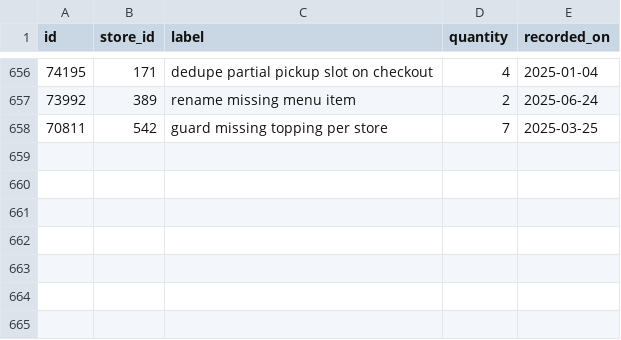
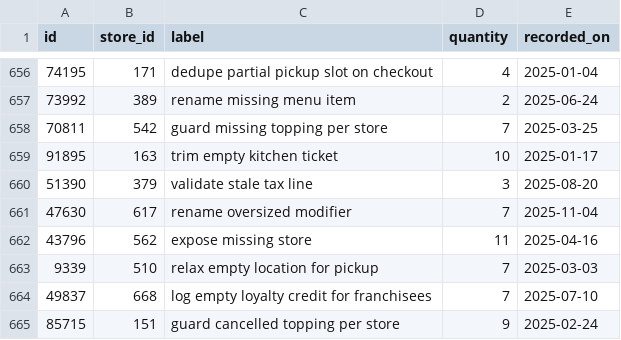
Before and after one commit to wwtdigital/copperpot-pricing-pipeline, a CSV file: seeds/generated/macros_rows.csv, drawn as a sheet; only a part is shown, gaps mark what is left out.

Commit message:
fix(macros): trim empty guest for pickup (CPB-4324)

```diff
--- a/seeds/generated/macros_rows.csv
+++ b/seeds/generated/macros_rows.csv
@@ -658 +658,8 @@ id,store_id,label,quantity,recorded_on
 70811,542,guard missing topping per store,7,2025-03-25
+91895,163,trim empty kitchen ticket,10,2025-01-17
+51390,379,validate stale tax line,3,2025-08-20
+47630,617,rename oversized modifier,7,2025-11-04
+43796,562,expose missing store,11,2025-04-16
+9339,510,relax empty location for pickup,7,2025-03-03
+49837,668,log empty loyalty credit for franchisees,7,2025-07-10
+85715,151,guard cancelled topping per store,9,2025-02-24
```
Also changed, not shown: 2 other files.
